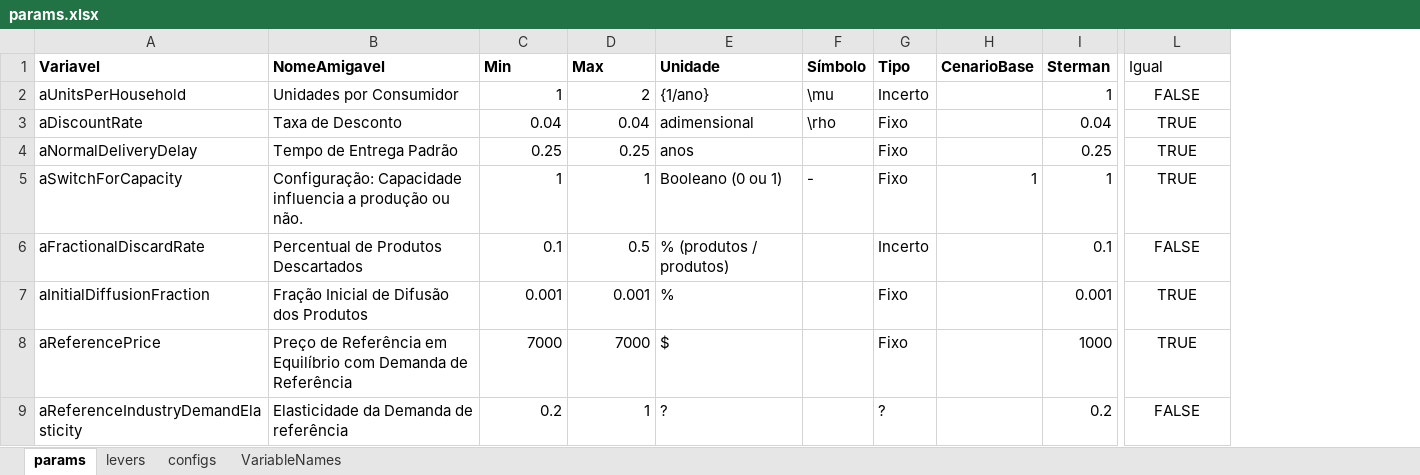
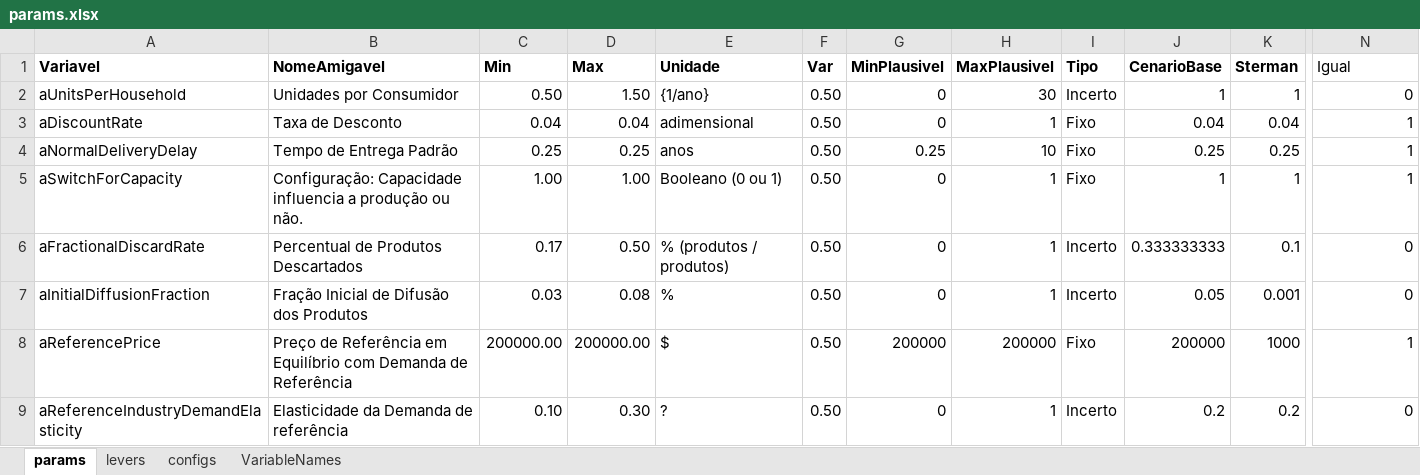
Before and after one commit to pedroliman/ms-rdm-dissertation, an Excel workbook: models/dissertation-model/modelo-R/rodada1/params.xlsx, sheet params, drawn as a sheet; only a part is shown, gaps mark what is left out; values as stored, in another font and other column widths than the file's, no borders; removed rows and columns are numbered as before the commit, all else as after; the diff covers the shown part only; the diff names each change by its address in the sheet, - before the commit and + after, or states it on an @@ line.

Commit message:
ajustando parametros

```diff
--- a/models/dissertation-model/modelo-R/rodada1/params.xlsx (sheet params)
+++ b/models/dissertation-model/modelo-R/rodada1/params.xlsx (sheet params)
-column F (Símbolo), rows 2-5: \mu | \rho |  | -
+column F (Var), rows 2-9: all 0.50
+column G (MinPlausivel), rows 2-9: 0 | 0 | 0.25 | 0 | 0 | 0 | 200000 | 0
+column H (MaxPlausivel), rows 2-9: 30 | 1 | 10 | 1 | 1 | 1 | 200000 | 1
-C2 (Min): 1
+C2 (Min): 0.50
-D2 (Max): 2
+D2 (Max): 1.50
-J2 (CenarioBase): (empty)
+J2 (CenarioBase): 1
-N2 (Igual): FALSE
+N2 (Igual): 0
-N2:N9 alignment: center
+N2:N9 alignment: right
-J3 (CenarioBase): (empty)
+J3 (CenarioBase): 0.04
-N3:N5 (Igual): TRUE
+N3:N5 (Igual): 1
-J4 (CenarioBase): (empty)
+J4 (CenarioBase): 0.25
-C5 (Min): 1
+C5 (Min): 1.00
-D5 (Max): 1
+D5 (Max): 1.00
-C6 (Min): 0.1
+C6 (Min): 0.17
-D6 (Max): 0.5
+D6 (Max): 0.50
-J6 (CenarioBase): (empty)
+J6 (CenarioBase): 0.333333333
-N6 (Igual): FALSE
+N6 (Igual): 0
-C7 (Min): 0.001
+C7 (Min): 0.03
-D7 (Max): 0.001
+D7 (Max): 0.08
-I7 (Tipo): Fixo
+I7 (Tipo): Incerto
-J7 (CenarioBase): (empty)
+J7 (CenarioBase): 0.05
-N7 (Igual): TRUE
+N7 (Igual): 0
-C8 (Min): 7000
+C8 (Min): 200000.00
-D8 (Max): 7000
+D8 (Max): 200000.00
-J8 (CenarioBase): (empty)
+J8 (CenarioBase): 200000
-N8 (Igual): TRUE
+N8 (Igual): 1
-C9 (Min): 0.2
+C9 (Min): 0.10
-D9 (Max): 1
+D9 (Max): 0.30
-I9 (Tipo): ?
+I9 (Tipo): Incerto
-J9 (CenarioBase): (empty)
+J9 (CenarioBase): 0.2
-N9 (Igual): FALSE
+N9 (Igual): 0
```
Also changed, not shown: 200 edited cells and cell formats elsewhere in this sheet, sheet levers, formulas that keep their value, 12 other files.
